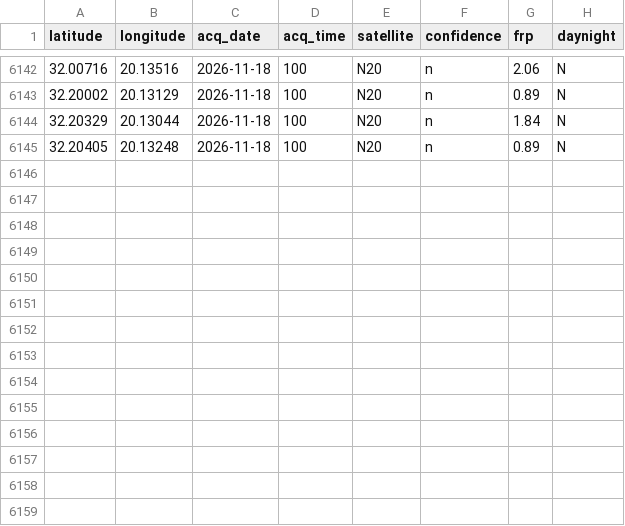
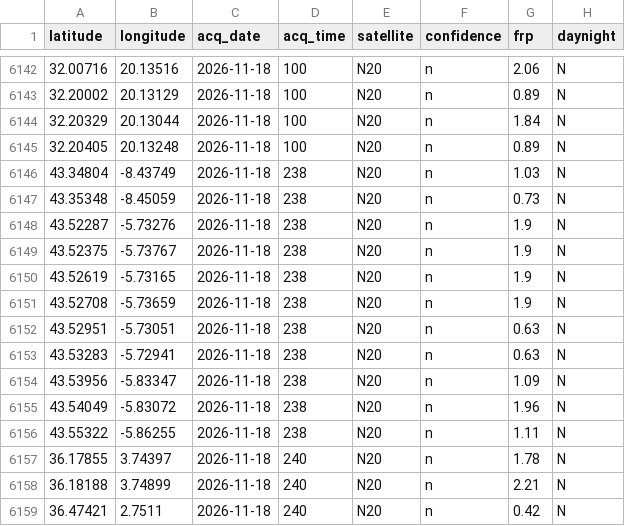
Before and after one commit to AstroBytePS/jamra, a CSV file: data/live/store.csv, drawn as a sheet; only a part is shown, gaps mark what is left out; the diff names each change by its address in the sheet, - before the commit and + after, or states it on an @@ line.

Commit message:
Live data update 2026-11-18T07:39Z

```diff
--- a/data/live/store.csv
+++ b/data/live/store.csv
+row 6146: 43.34804 | -8.43749 | 2026-11-18 | 238 | N20 | n | 1.03 | N
+row 6147: 43.35348 | -8.45059 | 2026-11-18 | 238 | N20 | n | 0.73 | N
+row 6148: 43.52287 | -5.73276 | 2026-11-18 | 238 | N20 | n | 1.9 | N
+row 6149: 43.52375 | -5.73767 | 2026-11-18 | 238 | N20 | n | 1.9 | N
+row 6150: 43.52619 | -5.73165 | 2026-11-18 | 238 | N20 | n | 1.9 | N
+row 6151: 43.52708 | -5.73659 | 2026-11-18 | 238 | N20 | n | 1.9 | N
+row 6152: 43.52951 | -5.73051 | 2026-11-18 | 238 | N20 | n | 0.63 | N
+row 6153: 43.53283 | -5.72941 | 2026-11-18 | 238 | N20 | n | 0.63 | N
+row 6154: 43.53956 | -5.83347 | 2026-11-18 | 238 | N20 | n | 1.09 | N
+row 6155: 43.54049 | -5.83072 | 2026-11-18 | 238 | N20 | n | 1.96 | N
+row 6156: 43.55322 | -5.86255 | 2026-11-18 | 238 | N20 | n | 1.11 | N
+row 6157: 36.17855 | 3.74397 | 2026-11-18 | 240 | N20 | n | 1.78 | N
+row 6158: 36.18188 | 3.74899 | 2026-11-18 | 240 | N20 | n | 2.21 | N
+row 6159: 36.47421 | 2.7511 | 2026-11-18 | 240 | N20 | n | 0.42 | N
```
Also changed, not shown: 4 other files.
